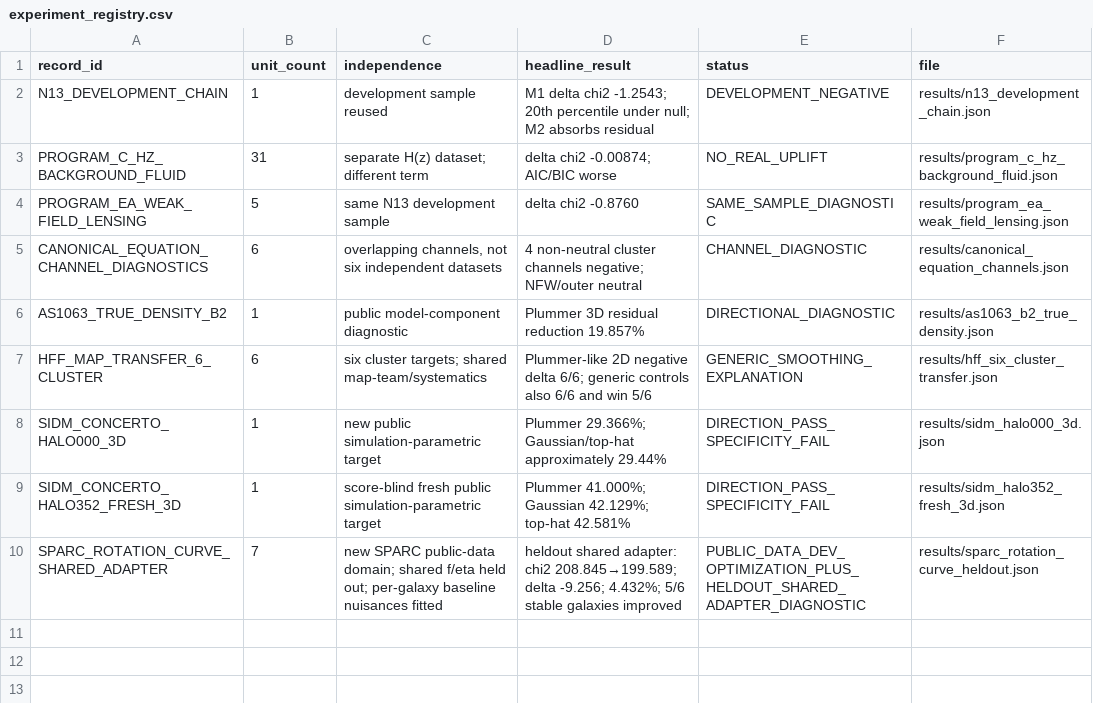
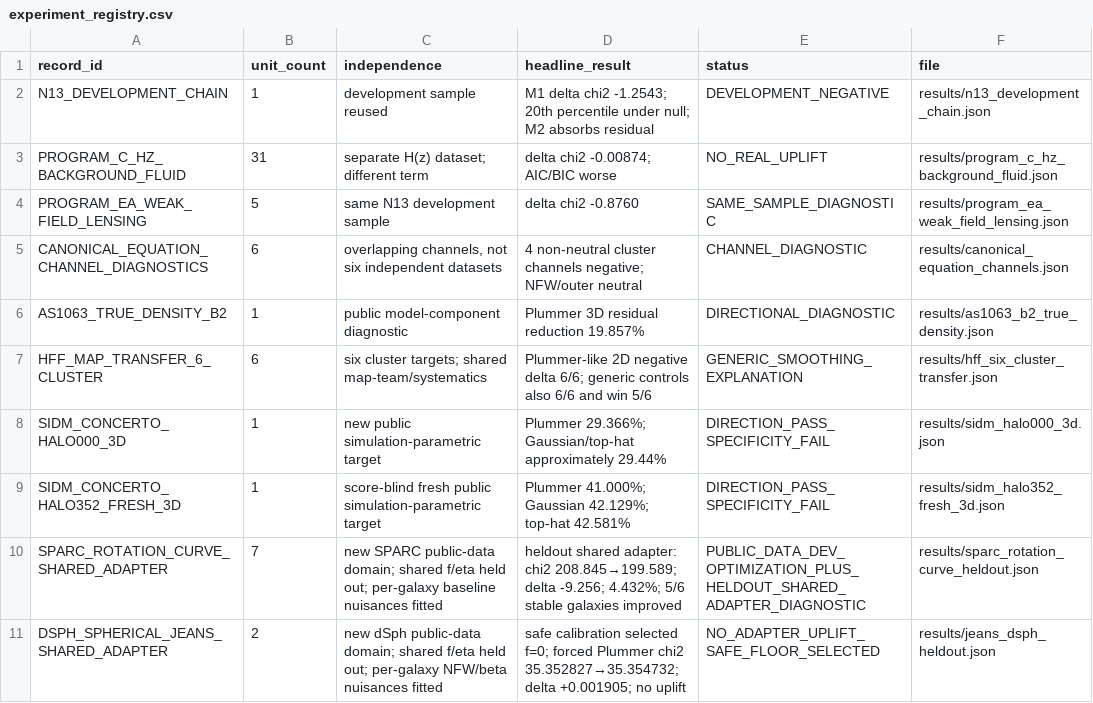
Before and after one commit to effacermonexistence/orthogonal-projection-term-benchmarks, a CSV file: results/experiment_registry.csv, drawn as a sheet.

Commit message:
Add calibrated Jeans negative-result lane

```diff
--- a/results/experiment_registry.csv
+++ b/results/experiment_registry.csv
@@ -10 +10,2 @@ SIDM_CONCERTO_HALO352_FRESH_3D,1,score-blind fresh public simulation-parametric
 SPARC_ROTATION_CURVE_SHARED_ADAPTER,7,new SPARC public-data domain; shared f/eta held out; per-galaxy baseline nuisances fitted,heldout shared adapter: chi2 208.845→199.589; delta -9.256; 4.432%; 5/6 stable galaxies improved,PUBLIC_DATA_DEV_OPTIMIZATION_PLUS_HELDOUT_SHARED_ADAPTER_DIAGNOSTIC,results/sparc_rotation_curve_heldout.json
+DSPH_SPHERICAL_JEANS_SHARED_ADAPTER,2,new dSph public-data domain; shared f/eta held out; per-galaxy NFW/beta nuisances fitted,safe calibration selected f=0; forced Plummer chi2 35.352827→35.354732; delta +0.001905; no uplift,NO_ADAPTER_UPLIFT_SAFE_FLOOR_SELECTED,results/jeans_dsph_heldout.json
```
Also changed, not shown: 28 other files.
